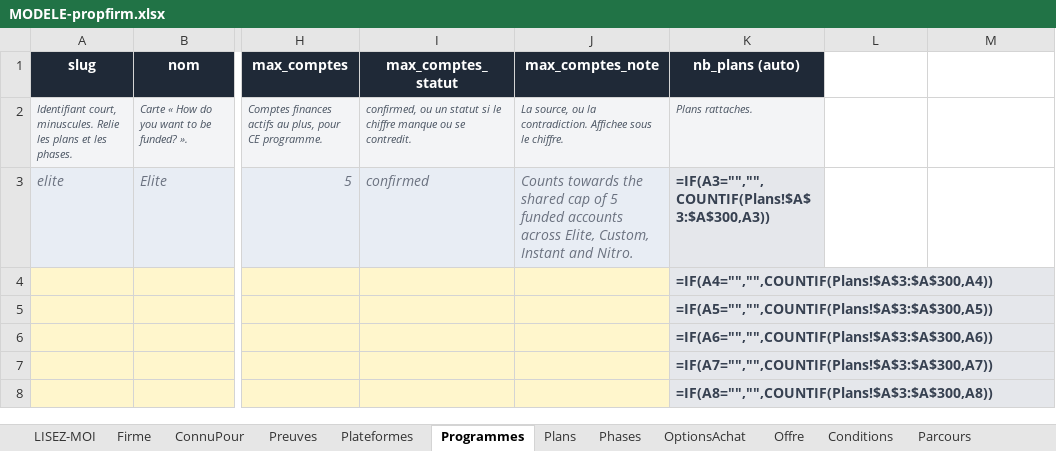
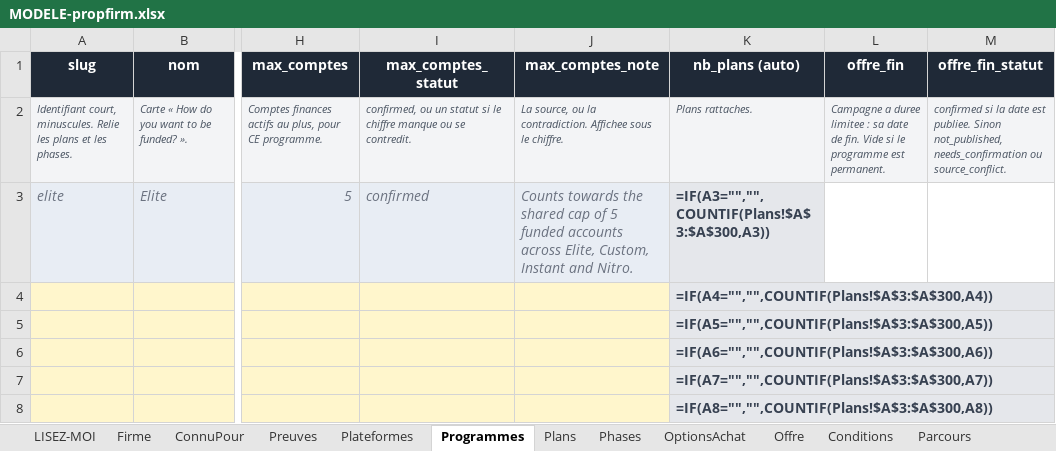
Before and after one commit to Sofiane5959/propfirmscanner-landing, an Excel workbook: MODELE-propfirm.xlsx, sheet Programmes, drawn as a sheet; only a part is shown, gaps mark what is left out; values as stored, in another font and other column widths than the file's, no borders; formulas without a stored value are shown as written; the diff names each change by its address in the sheet, - before the commit and + after, or states it on an @@ line.

```diff
--- a/MODELE-propfirm.xlsx (sheet Programmes)
+++ b/MODELE-propfirm.xlsx (sheet Programmes)
-L1: (empty)
+L1: offre_fin
-L1:M1 fill: none
+L1:M1 fill: #1F2937
-M1: (empty)
+M1: offre_fin_statut
-L2 (offre_fin): (empty)
+L2 (offre_fin): Campagne a duree limitee : sa date de fin. Vide si le programme est permanent.
-L2:M2 fill: none
+L2:M2 fill: #F3F4F6
-M2 (offre_fin_statut): (empty)
+M2 (offre_fin_statut): confirmed si la date est publiee. Sinon not_published, needs_confirmation ou source_conflict.
```
Also changed, not shown: sheet Regles, data/firms/earn2trade.xlsx, data/firms/ftmo.xlsx, 16 other files.
